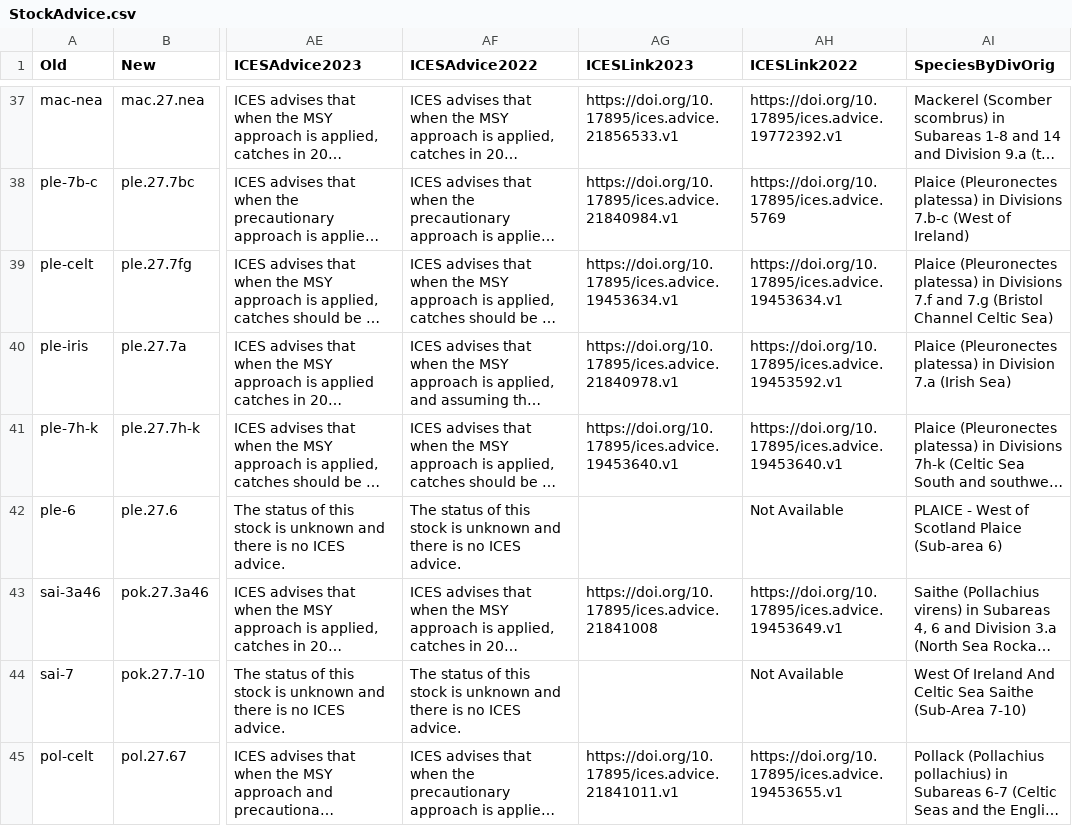
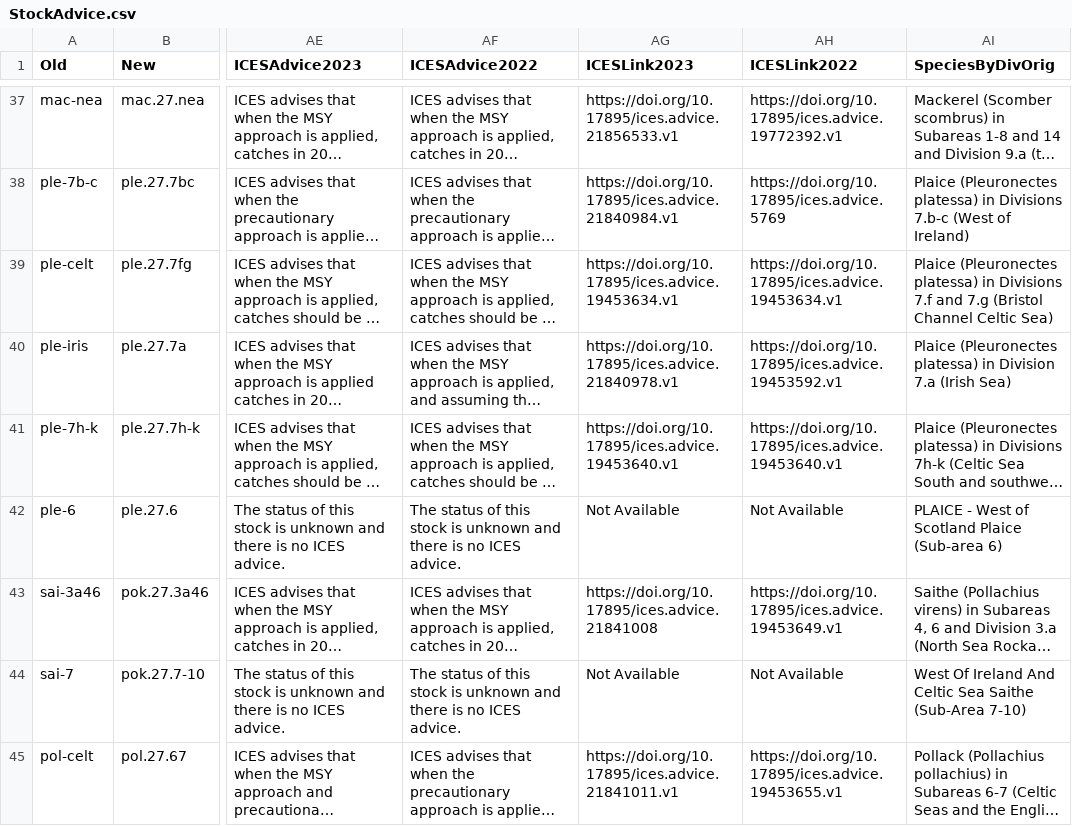
Before and after one commit to IrishMarineInstitute/digital-stockbook, a CSV file: StockAdvice.csv, drawn as a sheet; only a part is shown, gaps mark what is left out; long unchanged cells end in …; the diff covers the shown part only; the diff names each change by its address in the sheet, - before the commit and + after, or states it on an @@ line.

```diff
--- a/StockAdvice.csv
+++ b/StockAdvice.csv
-AG42 (ICESLink2023): (empty)
+AG42 (ICESLink2023): Not Available
-AG44 (ICESLink2023): (empty)
+AG44 (ICESLink2023): Not Available
```
Also changed, not shown: 22 edited cells elsewhere in this file, ExtraChapters.csv, MixedFish.csv, 8 other files.
